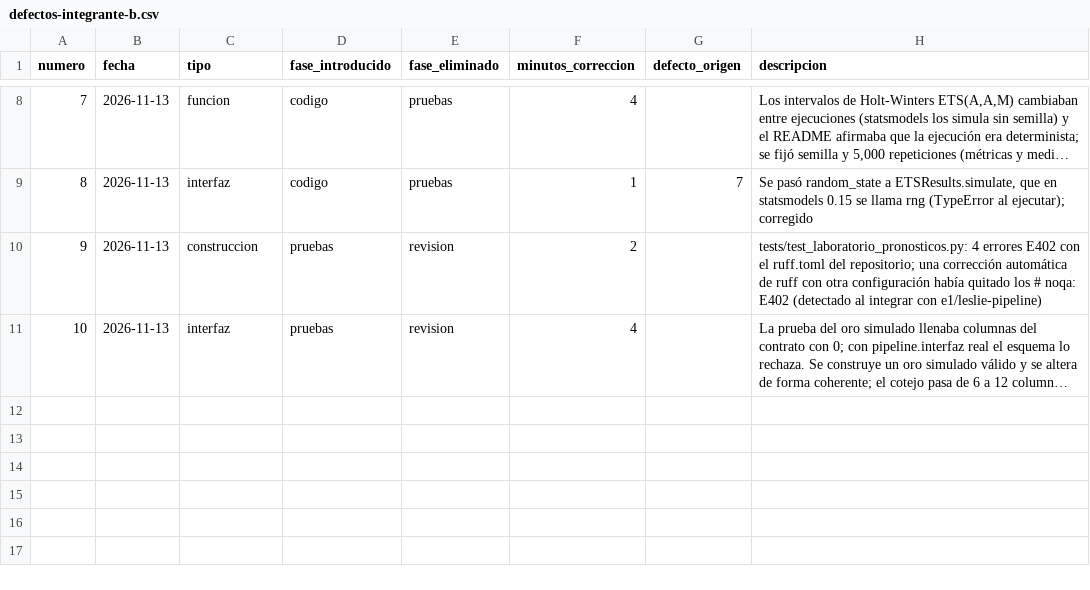
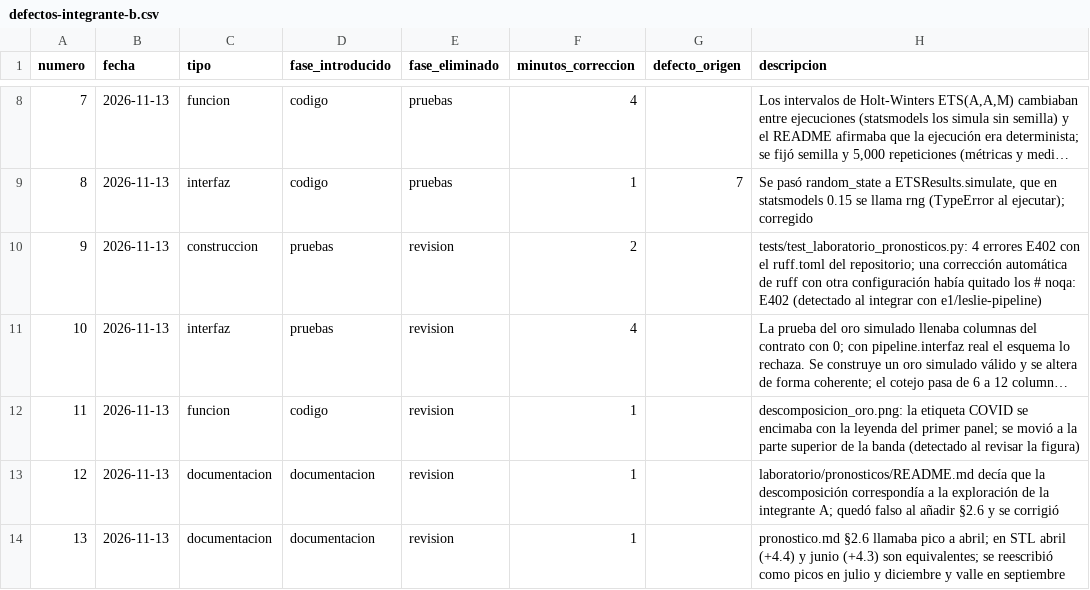
Before and after one commit to Leslie581/observatorio-turistico-colima, a CSV file: calidad/defectos-integrante-b.csv, drawn as a sheet; only a part is shown, gaps mark what is left out; long unchanged cells end in …; the diff names each change by its address in the sheet, - before the commit and + after, or states it on an @@ line.

```diff
--- a/calidad/defectos-integrante-b.csv
+++ b/calidad/defectos-integrante-b.csv
+row 12: 11 | 2026-11-13 | funcion | codigo | revision | 1 |  | descomposicion_oro.png: la etiqueta COVID se encimaba con la leyenda del primer panel; se movió a la parte superior de la banda (detectado al revisar la figura)
+row 13: 12 | 2026-11-13 | documentacion | documentacion | revision | 1 |  | laboratorio/pronosticos/README.md decía que la descomposición correspondía a la exploración de la integrante A; quedó falso al añadir §2.6 y se corrigió
+row 14: 13 | 2026-11-13 | documentacion | documentacion | revision | 1 |  | pronostico.md §2.6 llamaba pico a abril; en STL abril (+4.4) y junio (+4.3) son equivalentes; se reescribió como picos en julio y diciembre y valle en septiembre
```
Also changed, not shown: calidad/tiempo-integrante-b.csv, 16 other files.
